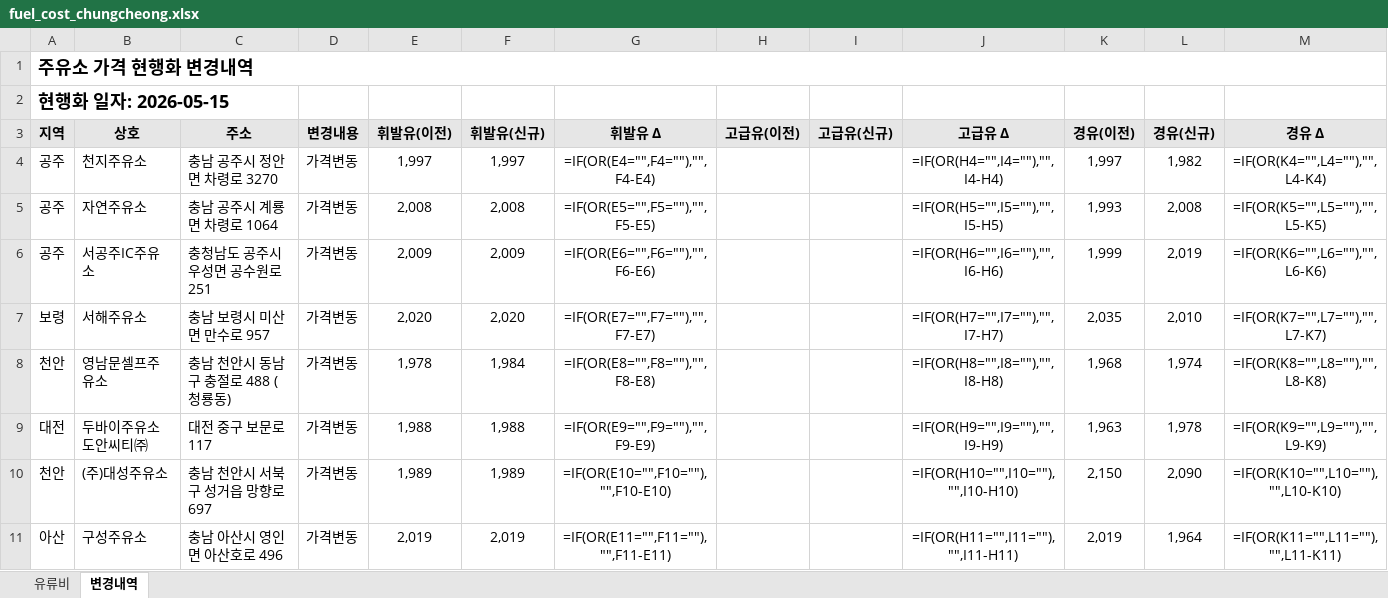
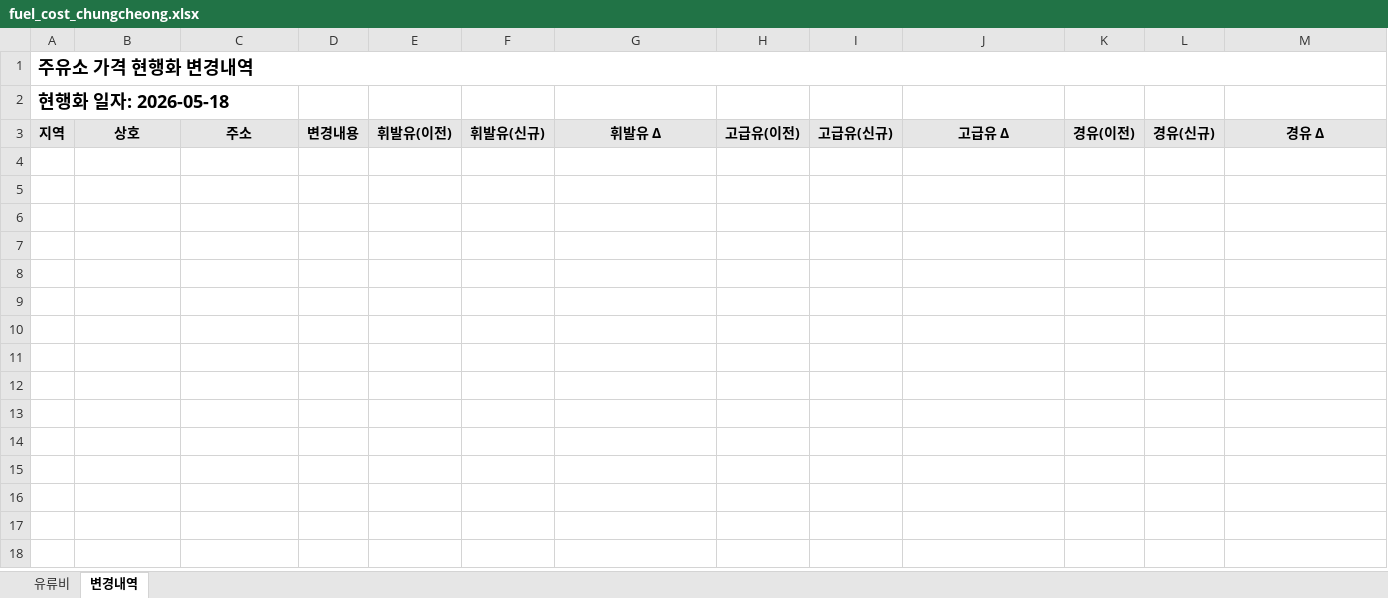
Before and after one commit to krwizxp/fcupdater, an Excel workbook: fuel_cost_chungcheong.xlsx, sheet 변경내역, drawn as a sheet; only a part is shown; values as stored, in another font and other column widths than the file's, no borders; formulas without a stored value are shown as written; conditional formats not drawn; the diff covers the shown part only; the diff names each change by its address in the sheet, - before the commit and + after, or states it on an @@ line.

```diff
--- a/fuel_cost_chungcheong.xlsx (sheet 변경내역)
+++ b/fuel_cost_chungcheong.xlsx (sheet 변경내역)
-A2: 현행화 일자: 2026-05-15
+A2: 현행화 일자: 2026-05-18
-row 4: 공주 | 천지주유소 | 충남 공주시 정안면 차령로 3270 | 가격변동 | 1,997 | 1,997 | =IF(OR(E4="",F4=""),"",F4-E4) |  |  | =IF(OR(H4="",I4=""),"",I4-H4) | 1,997 | 1,982 | =IF(OR(K4="",L4=""),"",L4-K4)
-row 5: 공주 | 자연주유소 | 충남 공주시 계룡면 차령로 1064 | 가격변동 | 2,008 | 2,008 | =IF(OR(E5="",F5=""),"",F5-E5) |  |  | =IF(OR(H5="",I5=""),"",I5-H5) | 1,993 | 2,008 | =IF(OR(K5="",L5=""),"",L5-K5)
-row 6: 공주 | 서공주IC주유소 | 충청남도 공주시 우성면 공수원로 251 | 가격변동 | 2,009 | 2,009 | =IF(OR(E6="",F6=""),"",F6-E6) |  |  | =IF(OR(H6="",I6=""),"",I6-H6) | 1,999 | 2,019 | =IF(OR(K6="",L6=""),"",L6-K6)
-row 7: 보령 | 서해주유소 | 충남 보령시 미산면 만수로 957 | 가격변동 | 2,020 | 2,020 | =IF(OR(E7="",F7=""),"",F7-E7) |  |  | =IF(OR(H7="",I7=""),"",I7-H7) | 2,035 | 2,010 | =IF(OR(K7="",L7=""),"",L7-K7)
-row 8: 천안 | 영남문셀프주유소 | 충남 천안시 동남구 충절로 488 (청룡동) | 가격변동 | 1,978 | 1,984 | =IF(OR(E8="",F8=""),"",F8-E8) |  |  | =IF(OR(H8="",I8=""),"",I8-H8) | 1,968 | 1,974 | =IF(OR(K8="",L8=""),"",L8-K8)
-row 9: 대전 | 두바이주유소 도안씨티㈜ | 대전 중구 보문로 117 | 가격변동 | 1,988 | 1,988 | =IF(OR(E9="",F9=""),"",F9-E9) |  |  | =IF(OR(H9="",I9=""),"",I9-H9) | 1,963 | 1,978 | =IF(OR(K9="",L9=""),"",L9-K9)
-row 10: 천안 | (주)대성주유소 | 충남 천안시 서북구 성거읍 망향로 697 | 가격변동 | 1,989 | 1,989 | =IF(OR(E10="",F10=""),"",F10-E10) |  |  | =IF(OR(H10="",I10=""),"",I10-H10) | 2,150 | 2,090 | =IF(OR(K10="",L10=""),"",L10-K10)
-row 11: 아산 | 구성주유소 | 충남 아산시 영인면 아산호로 496 | 가격변동 | 2,019 | 2,019 | =IF(OR(E11="",F11=""),"",F11-E11) |  |  | =IF(OR(H11="",I11=""),"",I11-H11) | 2,019 | 1,964 | =IF(OR(K11="",L11=""),"",L11-K11)
```
Also changed, not shown: 18 removed rows elsewhere in this sheet, sheet 유류비, formulas that keep their value, 30 other files.
